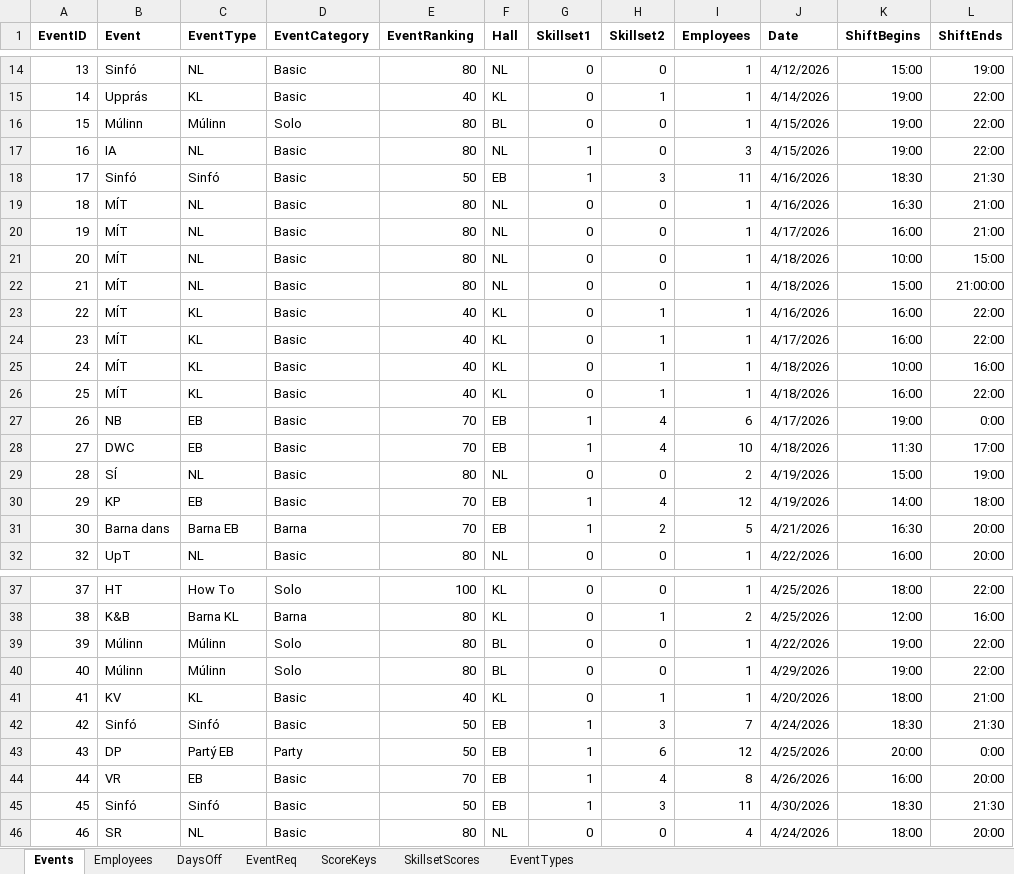
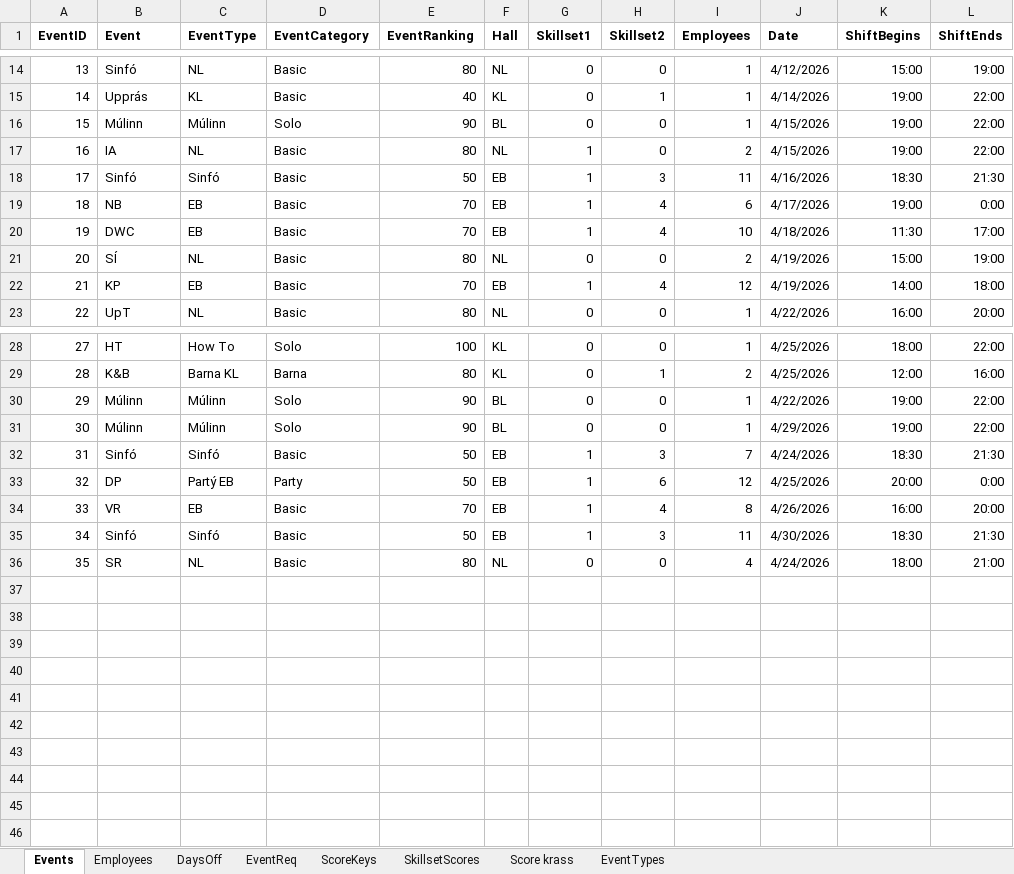
Before and after one commit to siljag23/Verkfraedi_X, an Excel workbook: Data/04_26.xlsx, sheet Events, drawn as a sheet; only a part is shown, gaps mark what is left out; values as stored, in another font and other column widths than the file's, no borders; removed rows and columns are numbered as before the commit, all else as after; the diff covers the shown part only; the diff names each change by its address in the sheet, - before the commit and + after, or states it on an @@ line.

```diff
--- a/Data/04_26.xlsx (sheet Events)
+++ b/Data/04_26.xlsx (sheet Events)
+sheet tab: Score krass
-E16 (EventRanking): 80
+E16 (EventRanking): 90
-I17 (Employees): 3
+I17 (Employees): 2
-row 19: 18 | MÍT | NL | Basic | 80 | NL | 0 | 0 | 1 | 4/16/2026 | 16:30 | 21:00
-row 20: 19 | MÍT | NL | Basic | 80 | NL | 0 | 0 | 1 | 4/17/2026 | 16:00 | 21:00
-row 21: 20 | MÍT | NL | Basic | 80 | NL | 0 | 0 | 1 | 4/18/2026 | 10:00 | 15:00
-row 22: 21 | MÍT | NL | Basic | 80 | NL | 0 | 0 | 1 | 4/18/2026 | 15:00 | 21:00:00
-row 23: 22 | MÍT | KL | Basic | 40 | KL | 0 | 1 | 1 | 4/16/2026 | 16:00 | 22:00
-row 24: 23 | MÍT | KL | Basic | 40 | KL | 0 | 1 | 1 | 4/17/2026 | 16:00 | 22:00
-row 25: 24 | MÍT | KL | Basic | 40 | KL | 0 | 1 | 1 | 4/18/2026 | 10:00 | 16:00
-row 26: 25 | MÍT | KL | Basic | 40 | KL | 0 | 1 | 1 | 4/18/2026 | 16:00 | 22:00
@@ column A (EventID) renumbered from row 19 down @@
-row 31: 30 | Barna dans | Barna EB | Barna | 70 | EB | 1 | 2 | 5 | 4/21/2026 | 16:30 | 20:00
-E30:E31 (EventRanking): 80
+E30:E31 (EventRanking): 90
-row 41: 41 | KV | KL | Basic | 40 | KL | 0 | 1 | 1 | 4/20/2026 | 18:00 | 21:00
-L36 (ShiftEnds): 20:00
+L36 (ShiftEnds): 21:00
```
Also changed, not shown: 7 edited cells elsewhere in this sheet, sheet DaysOff, sheet EventReq, sheet EventTypes, formulas that keep their value, Data/03_26.xlsx.
